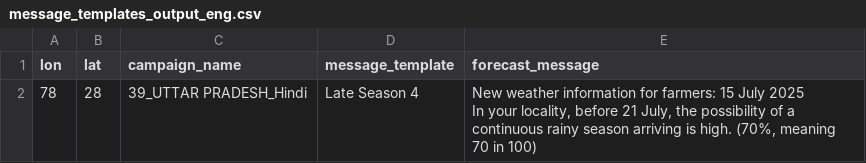
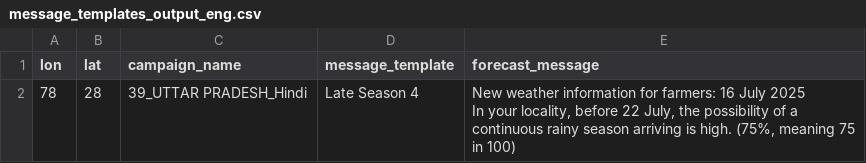
Before and after one commit to envfluids/monsoon-operational, a CSV file: docs/assets/data/message_templates_output_eng.csv, drawn as a sheet.

```diff
--- a/docs/assets/data/message_templates_output_eng.csv
+++ b/docs/assets/data/message_templates_output_eng.csv
@@ -1,4 +1,4 @@
 lon,lat,campaign_name,message_template,forecast_message
-78,28,39_UTTAR PRADESH_Hindi,Late Season 4,"New weather information for farmers: 15 July 2025
-
-In your locality, before 21 July, the possibility of a continuous rainy season arriving is high. (70%, meaning 70 in 100)"
+78,28,39_UTTAR PRADESH_Hindi,Late Season 4,"New weather information for farmers: 16 July 2025
+
+In your locality, before 22 July, the possibility of a continuous rainy season arriving is high. (75%, meaning 75 in 100)"
```
Also changed, not shown: 2 other files.
